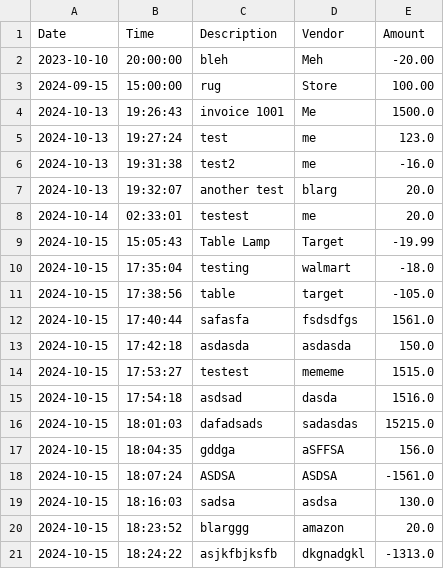
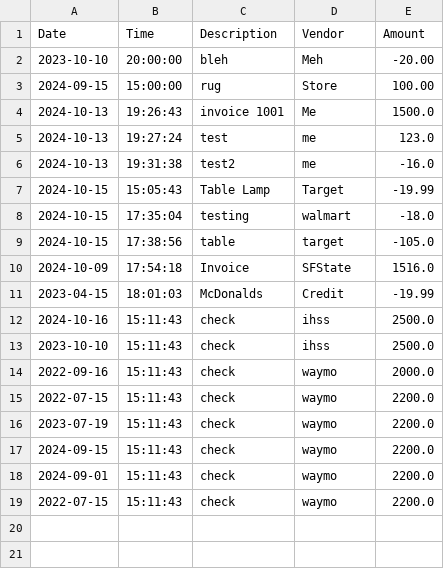
Before and after one commit to c-shawn710/Accounting-Ledger-Application, a CSV file: transactions.csv, drawn as a sheet.

Commit message:
Displayed all entries in descending order

```diff
--- a/transactions.csv
+++ b/transactions.csv
@@ -6,4 +6,2 @@
 2024-10-13|19:31:38|test2|me|-16.0
-2024-10-13|19:32:07|another test|blarg|20.0
-2024-10-14|02:33:01|testest|me|20.0
 2024-10-15|15:05:43|Table Lamp|Target|-19.99
@@ -11,11 +9,11 @@
 2024-10-15|17:38:56|table|target|-105.0
-2024-10-15|17:40:44|safasfa|fsdsdfgs|1561.0
-2024-10-15|17:42:18|asdasda|asdasda|150.0
-2024-10-15|17:53:27|testest|mememe|1515.0
-2024-10-15|17:54:18|asdsad|dasda|1516.0
-2024-10-15|18:01:03|dafadsads|sadasdas|15215.0
-2024-10-15|18:04:35|gddga|aSFFSA|156.0
-2024-10-15|18:07:24|ASDSA|ASDSA|-1561.0
-2024-10-15|18:16:03|sadsa|asdsa|130.0
-2024-10-15|18:23:52|blarggg|amazon|20.0
-2024-10-15|18:24:22|asjkfbjksfb|dkgnadgkl|-1313.0
+2024-10-09|17:54:18|Invoice|SFState|1516.0
+2023-04-15|18:01:03|McDonalds|Credit|-19.99
+2024-10-16|15:11:43|check|ihss|2500.0
+2023-10-10|15:11:43|check|ihss|2500.0
+2022-09-16|15:11:43|check|waymo|2000.0
+2022-07-15|15:11:43|check|waymo|2200.0
+2023-07-19|15:11:43|check|waymo|2200.0
+2024-09-15|15:11:43|check|waymo|2200.0
+2024-09-01|15:11:43|check|waymo|2200.0
+2022-07-15|15:11:43|check|waymo|2200.0
```
Also changed, not shown: 2 other files.
